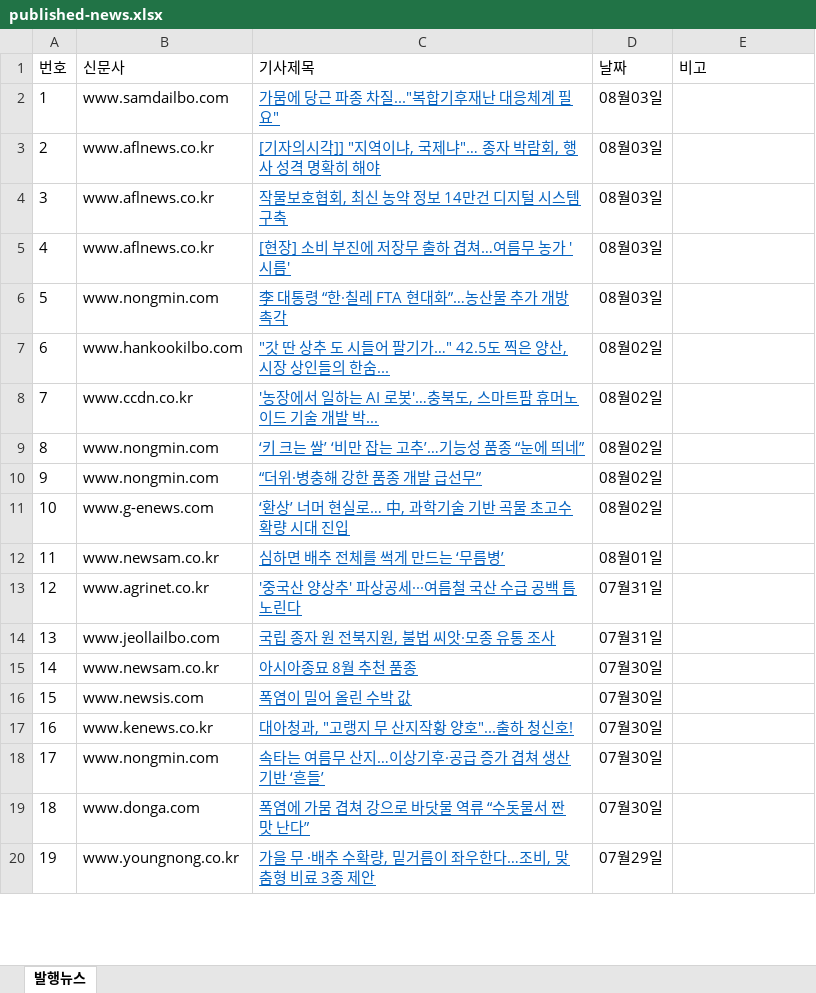
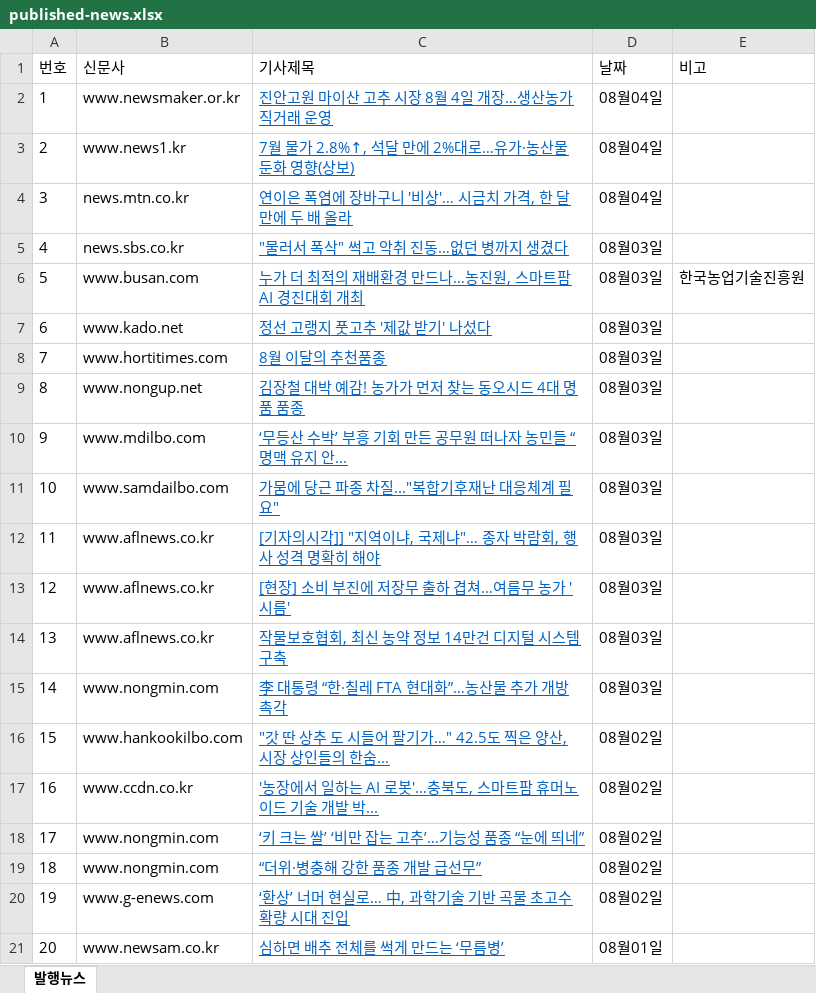
Before and after one commit to leeshelijah-spec/leeshelijah-spec.github.io, an Excel workbook: assets/published-news.xlsx, sheet 발행뉴스, drawn as a sheet; only a part is shown; the shorter side is filled out with more unchanged rows; values as stored, in another font and other column widths than the file's, no borders; addresses are those after the commit; the diff covers the shown part only; the diff names each change by its address in the sheet, - before the commit and + after, or states it on an @@ line.

```diff
--- a/assets/published-news.xlsx (sheet 발행뉴스)
+++ b/assets/published-news.xlsx (sheet 발행뉴스)
+row 2: 1 | www.newsmaker.or.kr | 진안고원 마이산 고추 시장 8월 4일 개장…생산농가 직거래 운영 | 08월04일
+row 3: 2 | www.news1.kr | 7월 물가 2.8%↑, 석달 만에 2%대로…유가·농산물 둔화 영향(상보) | 08월04일
+row 4: 3 | news.mtn.co.kr | 연이은 폭염에 장바구니 '비상'… 시금치 가격, 한 달 만에 두 배 올라 | 08월04일
+row 5: 4 | news.sbs.co.kr | "물러서 폭삭" 썩고 악취 진동…없던 병까지 생겼다 | 08월03일
+row 6: 5 | www.busan.com | 누가 더 최적의 재배환경 만드나…농진원, 스마트팜 AI 경진대회 개최 | 08월03일 | 한국농업기술진흥원
+row 7: 6 | www.kado.net | 정선 고랭지 풋고추 '제값 받기' 나섰다 | 08월03일
+row 8: 7 | www.hortitimes.com | 8월 이달의 추천품종 | 08월03일
+row 9: 8 | www.nongup.net | 김장철 대박 예감! 농가가 먼저 찾는 동오시드 4대 명품 품종 | 08월03일
+row 10: 9 | www.mdilbo.com | ‘무등산 수박’ 부흥 기회 만든 공무원 떠나자 농민들 “명맥 유지 안... | 08월03일
@@ column A (번호) renumbered between rows 11 and 31 @@
@@ row 5 moved to row 13: 12 @@
```
Also changed, not shown: 10 removed rows elsewhere in this sheet, 2 other files.
